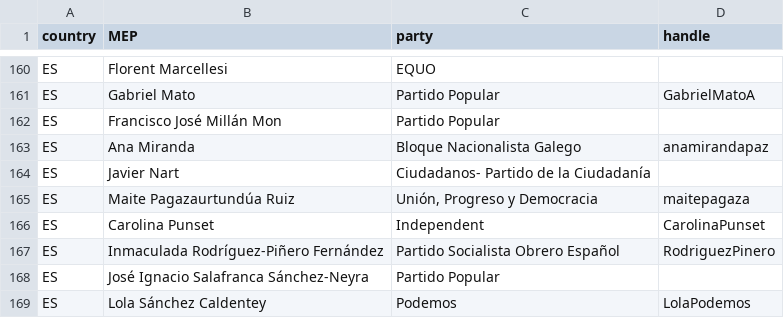
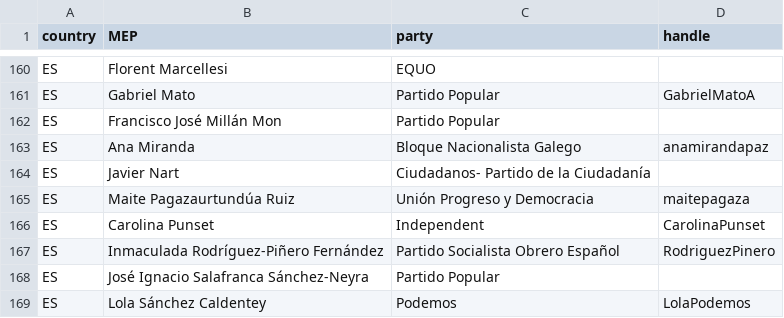
Before and after one commit to julianbernauer/QTA, a CSV file: covfefe/MEPs.csv, drawn as a sheet; only a part is shown, gaps mark what is left out.

Commit message:
Update MEPs.csv

```diff
--- a/covfefe/MEPs.csv
+++ b/covfefe/MEPs.csv
@@ -164,3 +164,3 @@ ES;Ana Miranda ;Bloque Nacionalista Galego;anamirandapaz
 ES;Javier Nart;Ciudadanos- Partido de la Ciudadanía;
-ES;Maite Pagazaurtundúa Ruiz;Unión, Progreso y Democracia;maitepagaza
+ES;Maite Pagazaurtundúa Ruiz;Unión Progreso y Democracia;maitepagaza
 ES;Carolina Punset;Independent;CarolinaPunset
```
